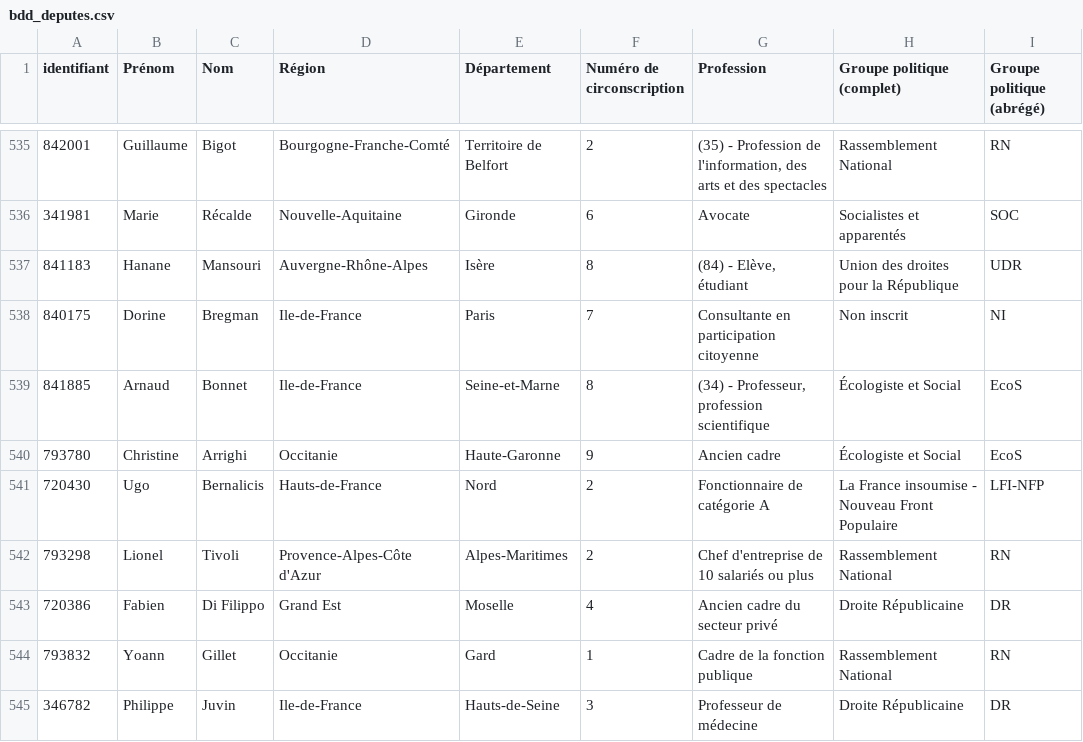
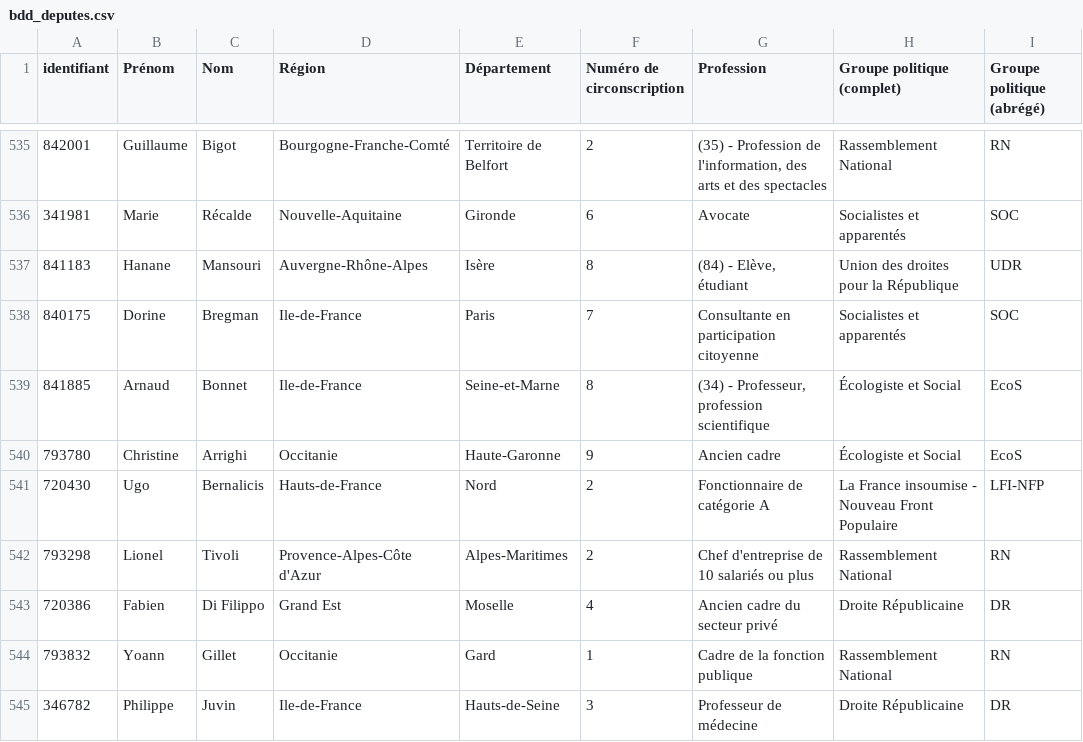
Before and after one commit to FrancoisMB/CollabBot, a CSV file: v4/bdd_deputes.csv, drawn as a sheet; only a part is shown, gaps mark what is left out.

Commit message:
python commit 2026-04-12 10:11:06

```diff
--- a/v4/bdd_deputes.csv
+++ b/v4/bdd_deputes.csv
@@ -537,3 +537,3 @@
 "841183","Hanane","Mansouri","Auvergne-Rhône-Alpes","Isère","8","(84) - Elève, étudiant","Union des droites pour la République","UDR"
-"840175","Dorine","Bregman","Ile-de-France","Paris","7","Consultante en participation citoyenne","Non inscrit","NI"
+"840175","Dorine","Bregman","Ile-de-France","Paris","7","Consultante en participation citoyenne","Socialistes et apparentés","SOC"
 "841885","Arnaud","Bonnet","Ile-de-France","Seine-et-Marne","8","(34) - Professeur, profession scientifique","Écologiste et Social","EcoS"
```
